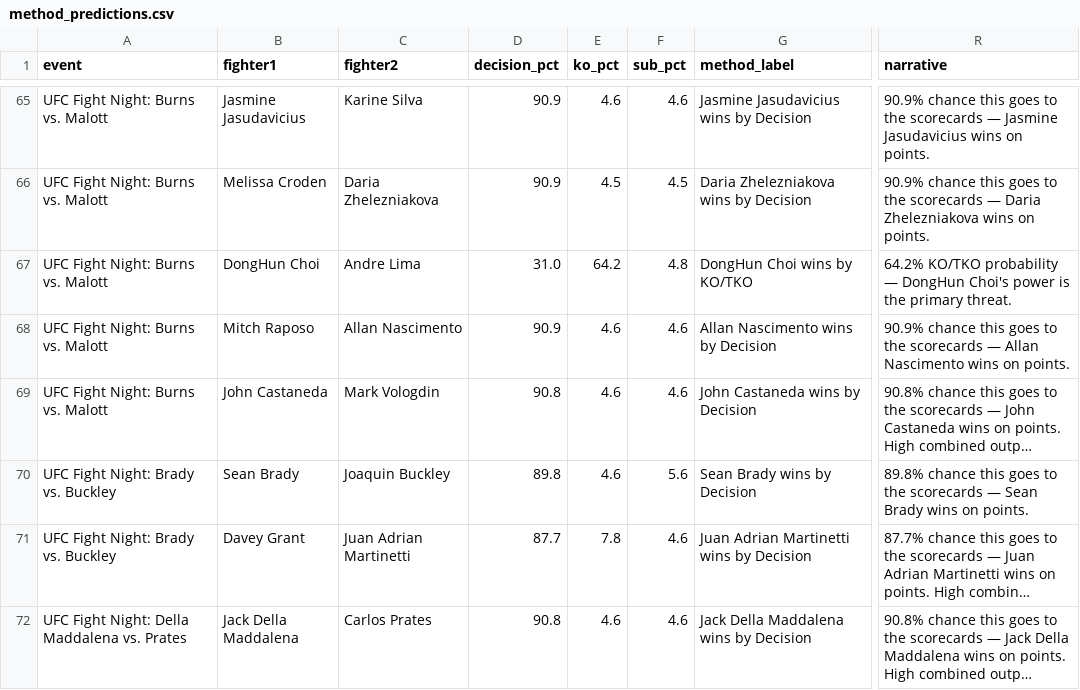
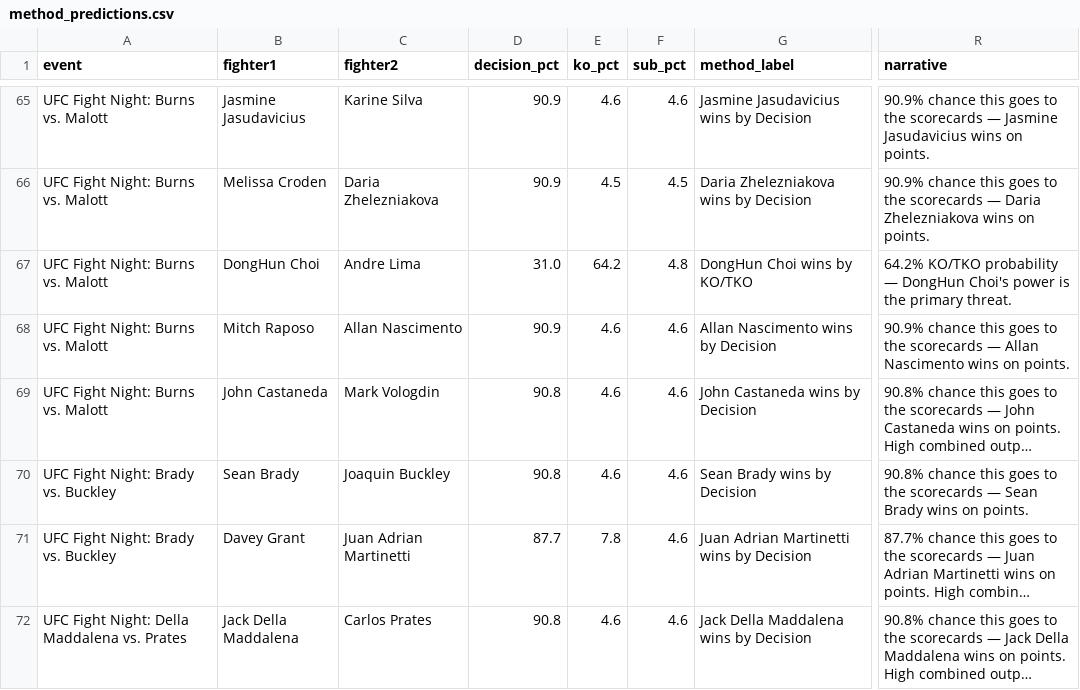
Before and after one commit to plankbot18/fightbrain, a CSV file: model/method_predictions.csv, drawn as a sheet; only a part is shown, gaps mark what is left out; long unchanged cells end in …; the diff covers the shown part only; the diff names each change by its address in the sheet, - before the commit and + after, or states it on an @@ line.

```diff
--- a/model/method_predictions.csv
+++ b/model/method_predictions.csv
-D70 (decision_pct): 89.8
+D70 (decision_pct): 90.8
-F70 (sub_pct): 5.6
+F70 (sub_pct): 4.6
-R70 (narrative): 89.8% chance this…
+R70 (narrative): 90.8% chance this…
```
Also changed, not shown: 75 edited cells elsewhere in this file, model/upcoming_predictions.csv, 5 other files.
